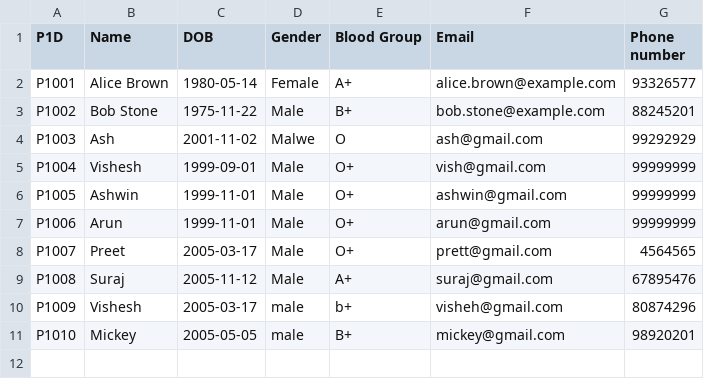
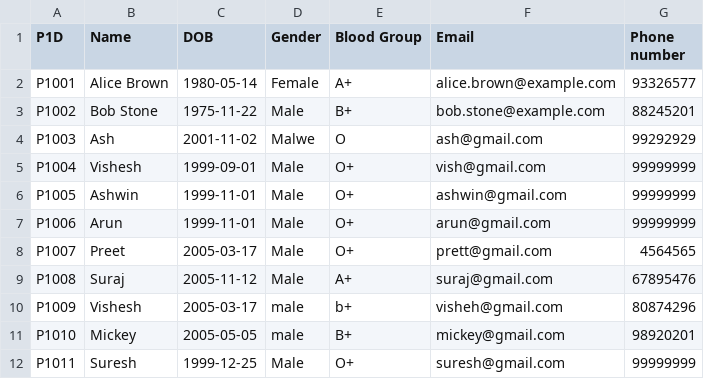
Before and after one commit to KuroInit/SC2002_Assignment, a CSV file: Patient_List.csv, drawn as a sheet.

```diff
--- a/Patient_List.csv
+++ b/Patient_List.csv
@@ -11 +11,2 @@ P1009,Vishesh,2005-03-17,male,b+,visheh@gmail.com,80874296
 P1010,Mickey,2005-05-05,male,B+,mickey@gmail.com,98920201
+P1011,Suresh,1999-12-25,Male,O+,suresh@gmail.com,99999999
```
Also changed, not shown: Patient_Passwords.csv, 15 other files.
